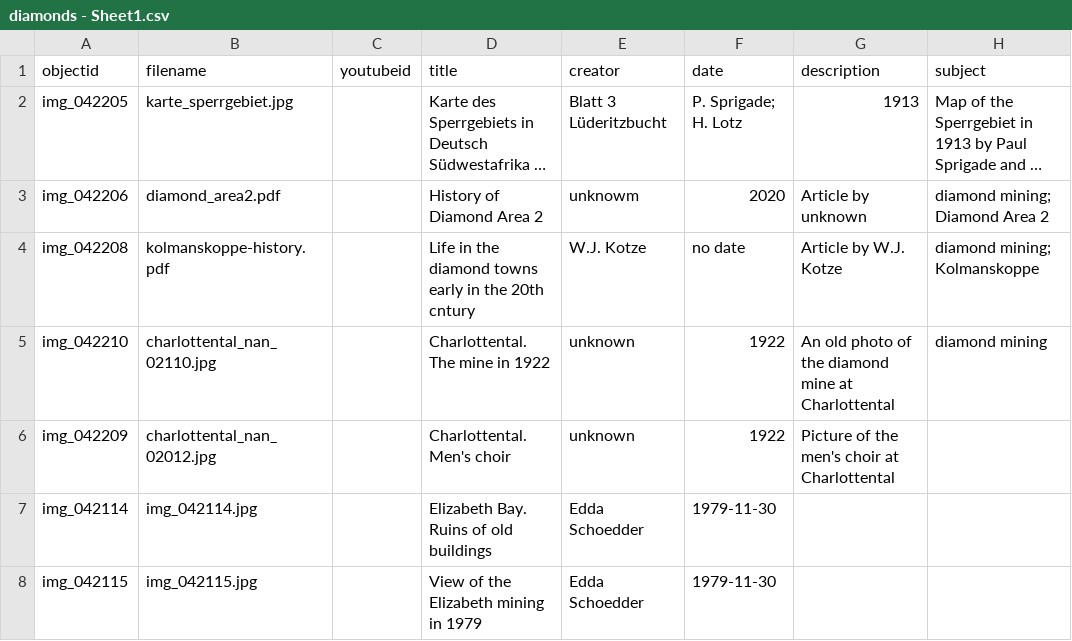
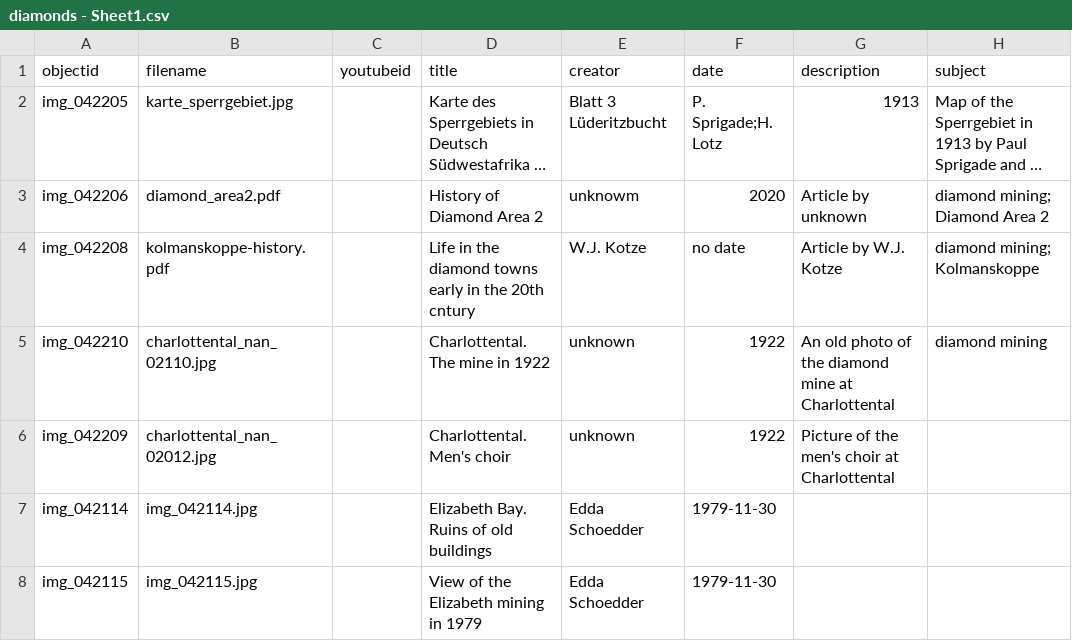
Before and after one commit to etanus11/diamonds, a CSV file: _data/diamonds - Sheet1.csv, drawn as a sheet; only a part is shown; long unchanged cells end in …; the diff names each change by its address in the sheet, - before the commit and + after, or states it on an @@ line.

Commit message:
Update diamonds - Sheet1.csv

```diff
--- a/_data/diamonds - Sheet1.csv
+++ b/_data/diamonds - Sheet1.csv
-F2 (date): P. Sprigade; H. Lotz
+F2 (date): P. Sprigade;H. Lotz
```
